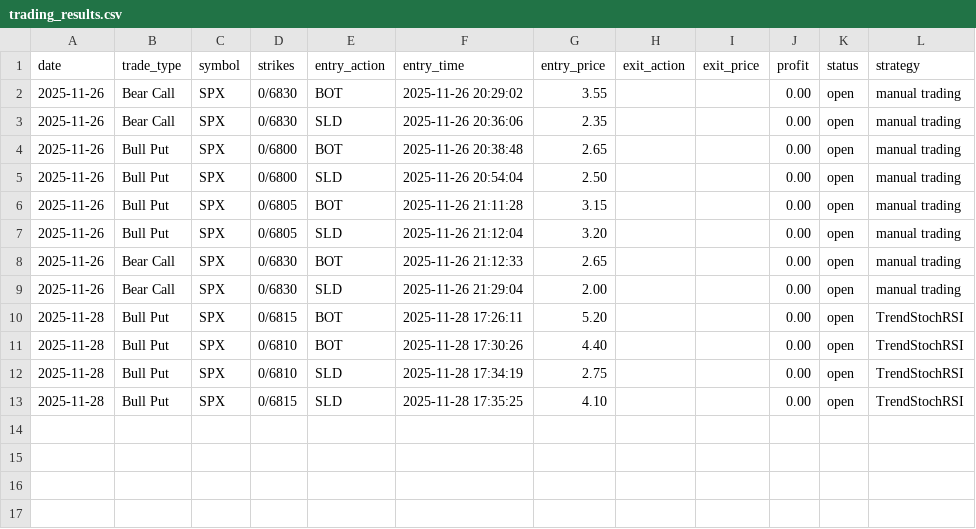
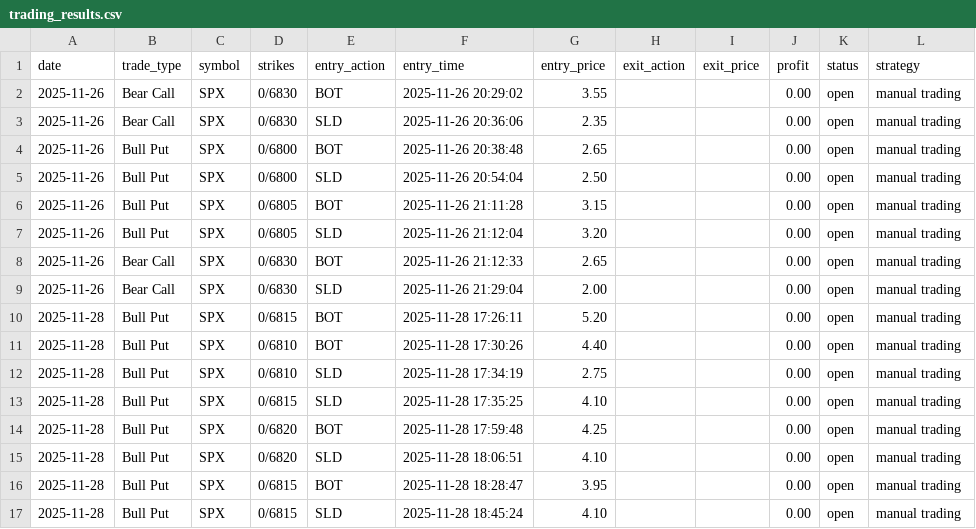
Before and after one commit to brigoraoul/ZeroThetaDashboard, a CSV file: data/trading_results.csv, drawn as a sheet.

```diff
--- a/data/trading_results.csv
+++ b/data/trading_results.csv
@@ -9,5 +9,9 @@ date,trade_type,symbol,strikes,entry_action,entry_time,entry_price,exit_action,e
 2025-11-26,Bear Call,SPX,0/6830,SLD,2025-11-26 21:29:04,2.00,,,0.00,open,manual trading
-2025-11-28,Bull Put,SPX,0/6815,BOT,2025-11-28 17:26:11,5.20,,,0.00,open,TrendStochRSI
-2025-11-28,Bull Put,SPX,0/6810,BOT,2025-11-28 17:30:26,4.40,,,0.00,open,TrendStochRSI
-2025-11-28,Bull Put,SPX,0/6810,SLD,2025-11-28 17:34:19,2.75,,,0.00,open,TrendStochRSI
-2025-11-28,Bull Put,SPX,0/6815,SLD,2025-11-28 17:35:25,4.10,,,0.00,open,TrendStochRSI
+2025-11-28,Bull Put,SPX,0/6815,BOT,2025-11-28 17:26:11,5.20,,,0.00,open,manual trading
+2025-11-28,Bull Put,SPX,0/6810,BOT,2025-11-28 17:30:26,4.40,,,0.00,open,manual trading
+2025-11-28,Bull Put,SPX,0/6810,SLD,2025-11-28 17:34:19,2.75,,,0.00,open,manual trading
+2025-11-28,Bull Put,SPX,0/6815,SLD,2025-11-28 17:35:25,4.10,,,0.00,open,manual trading
+2025-11-28,Bull Put,SPX,0/6820,BOT,2025-11-28 17:59:48,4.25,,,0.00,open,manual trading
+2025-11-28,Bull Put,SPX,0/6820,SLD,2025-11-28 18:06:51,4.10,,,0.00,open,manual trading
+2025-11-28,Bull Put,SPX,0/6815,BOT,2025-11-28 18:28:47,3.95,,,0.00,open,manual trading
+2025-11-28,Bull Put,SPX,0/6815,SLD,2025-11-28 18:45:24,4.10,,,0.00,open,manual trading
```
Also changed, not shown: 2 other files.
